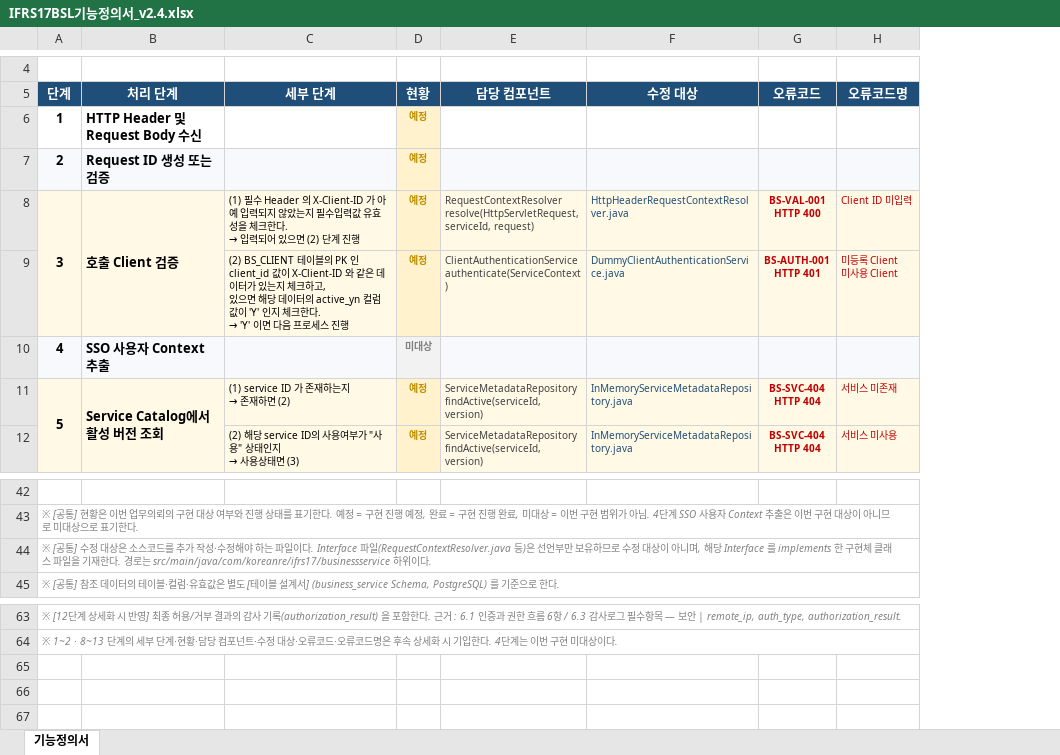
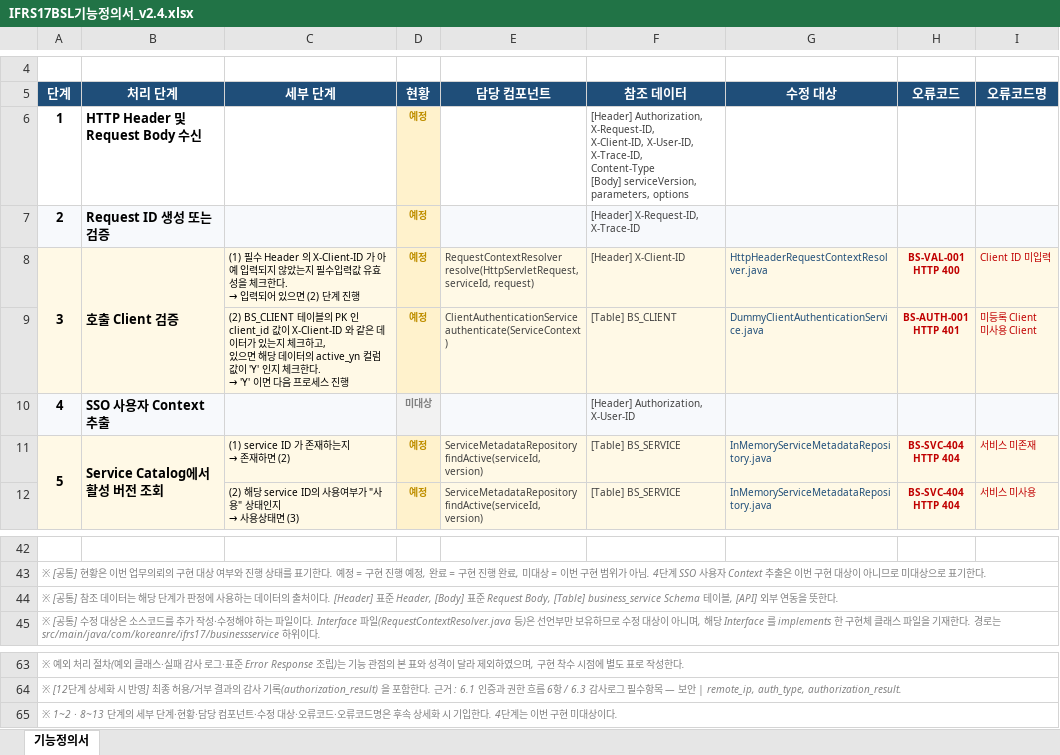
Before and after one commit to jinubot07/ifrs17-business-service-layer-skeleton, an Excel workbook: docs/IFRS17BSL기능정의서_v2.4.xlsx, sheet 기능정의서, drawn as a sheet; only a part is shown, gaps mark what is left out; values as stored, in another font and other column widths than the file's, no borders; ↵ is a line break in a cell; the diff names each change by its address in the sheet, - before the commit and + after, or states it on an @@ line.

```diff
--- a/docs/IFRS17BSL기능정의서_v2.4.xlsx (sheet 기능정의서)
+++ b/docs/IFRS17BSL기능정의서_v2.4.xlsx (sheet 기능정의서)
+column F (참조 데이터), rows 6-12: [Header] Authorization, X-Request-ID, ↵ X-Client-ID, X-User-ID, X-Trace-ID, ↵ Content-Type ↵ [Body] serviceVersion, parameters, options | [Header] X-Request-ID, X-Trace-ID | [Header] X-Client-ID | [Table] BS_CLIENT | [Header] Authorization, X-User-ID | [Table] BS_SERVICE | [Table] BS_SERVICE
@@ column A (단계) renumbered between rows 44 and 64 @@
+row 65: ※ 1~2 · 8~13 단계의 세부 단계·현황·담당 컴포넌트·수정 대상·오류코드·오류코드명은 후속 상세화 시 기입한다. 4단계는 이번 구현 미대상이다.
```
